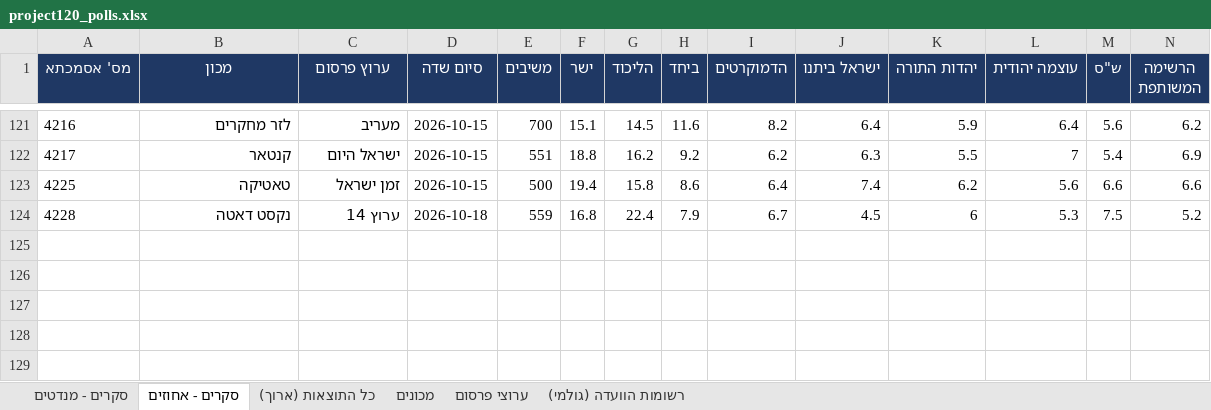
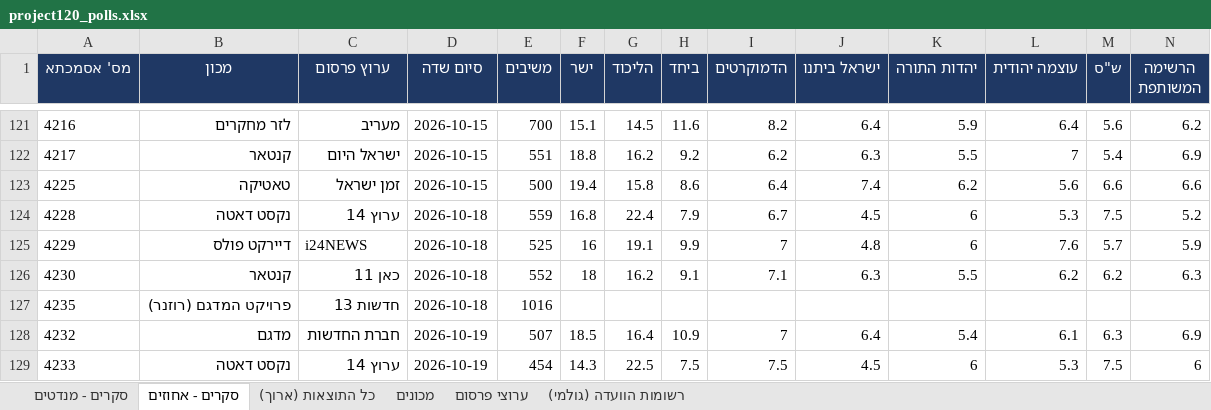
Before and after one commit to lautmanaha/project120, an Excel workbook: exports/project120_polls.xlsx, sheet סקרים - אחוזים, drawn as a sheet; only a part is shown, gaps mark what is left out; values as stored, in another font and other column widths than the file's, no borders; rows hold the shown columns only; the diff names each change by its address in the sheet, - before the commit and + after, or states it on an @@ line.

```diff
--- a/exports/project120_polls.xlsx (sheet סקרים - אחוזים)
+++ b/exports/project120_polls.xlsx (sheet סקרים - אחוזים)
+row 125: 4229 | דיירקט פולס | i24NEWS | 2026-10-18 | 525 | 16 | 19.1 | 9.9 | 7 | 4.8 | 6 | 7.6 | 5.7 | 5.9
+row 126: 4230 | קנטאר | כאן 11 | 2026-10-18 | 552 | 18 | 16.2 | 9.1 | 7.1 | 6.3 | 5.5 | 6.2 | 6.2 | 6.3
+row 127: 4235 | פרויקט המדגם (רוזנר) | חדשות 13 | 2026-10-18 | 1016
+row 128: 4232 | מדגם | חברת החדשות | 2026-10-19 | 507 | 18.5 | 16.4 | 10.9 | 7 | 6.4 | 5.4 | 6.1 | 6.3 | 6.9
+row 129: 4233 | נקסט דאטה | ערוץ 14 | 2026-10-19 | 454 | 14.3 | 22.5 | 7.5 | 7.5 | 4.5 | 6 | 5.3 | 7.5 | 6
```
Also changed, not shown: sheet כל התוצאות (ארוך), sheet סקרים - מנדטים, sheet רשומות הוועדה (גולמי), sheet ערוצי פרסום, sheet מכונים, 30 other files.
